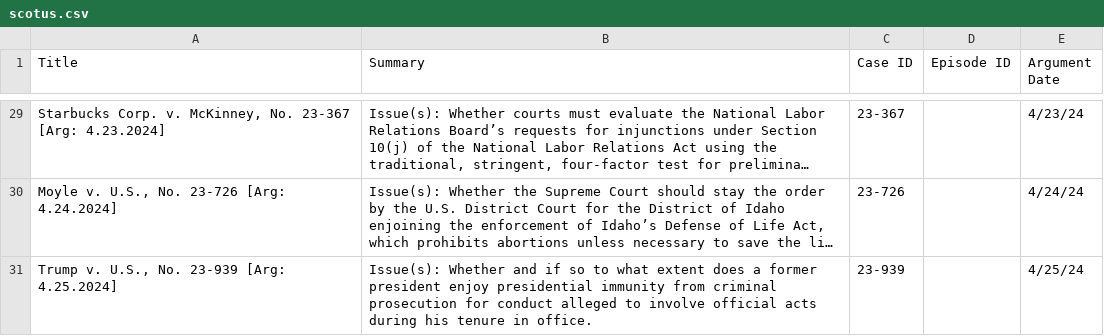
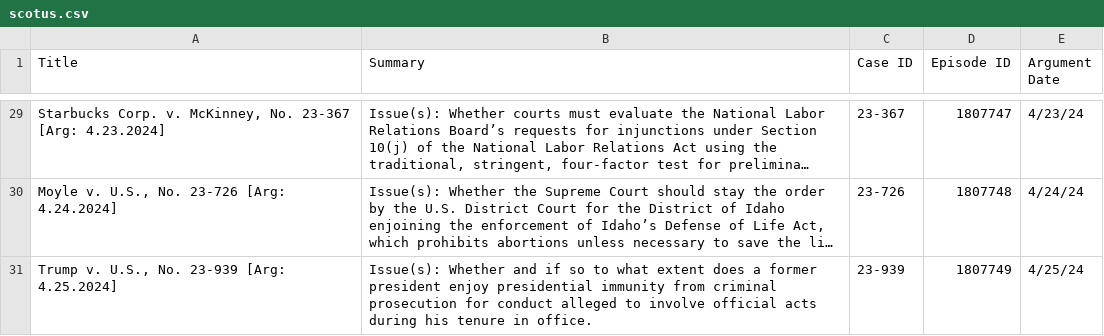
Before and after one commit to austinsonger/Podcast-Automation-with-Transistor.fm, a CSV file: src/config/scotus.csv, drawn as a sheet; only a part is shown, gaps mark what is left out; long unchanged cells end in …; the diff covers the shown part only; the diff names each change by its address in the sheet, - before the commit and + after, or states it on an @@ line.

```diff
--- a/src/config/scotus.csv
+++ b/src/config/scotus.csv
-D29 (Episode ID): (empty)
+D29 (Episode ID): 1807747
-D30 (Episode ID): (empty)
+D30 (Episode ID): 1807748
-D31 (Episode ID): (empty)
+D31 (Episode ID): 1807749
```
Also changed, not shown: 27 edited cells elsewhere in this file.
